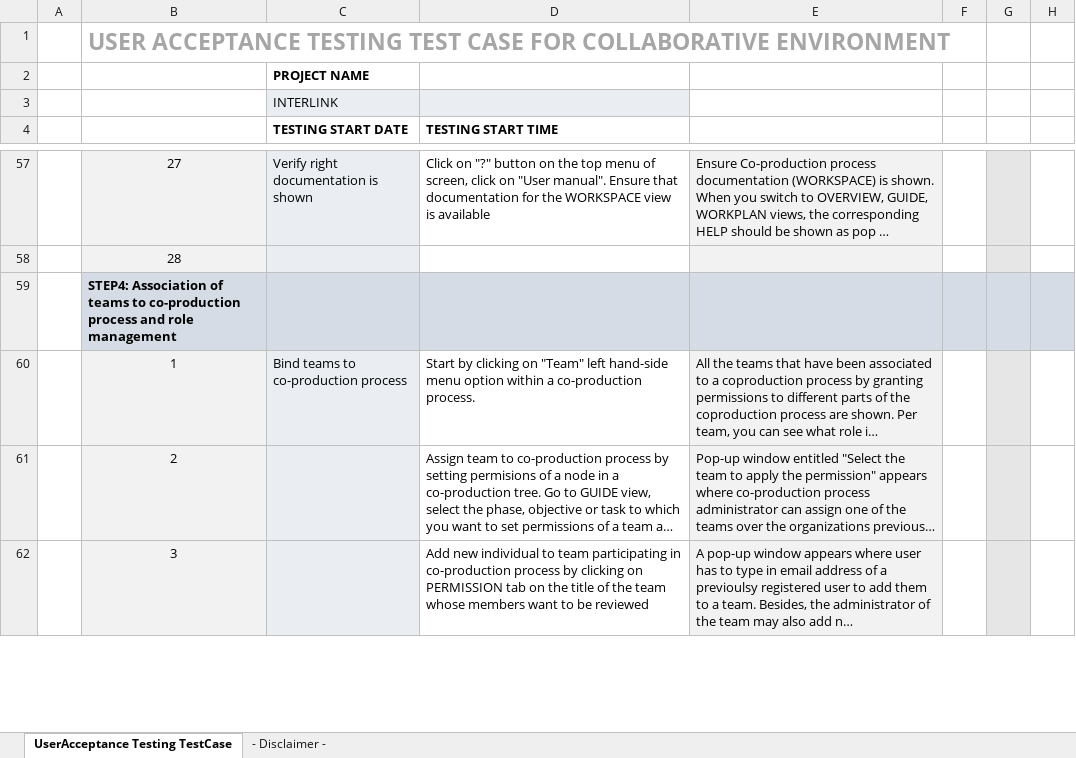
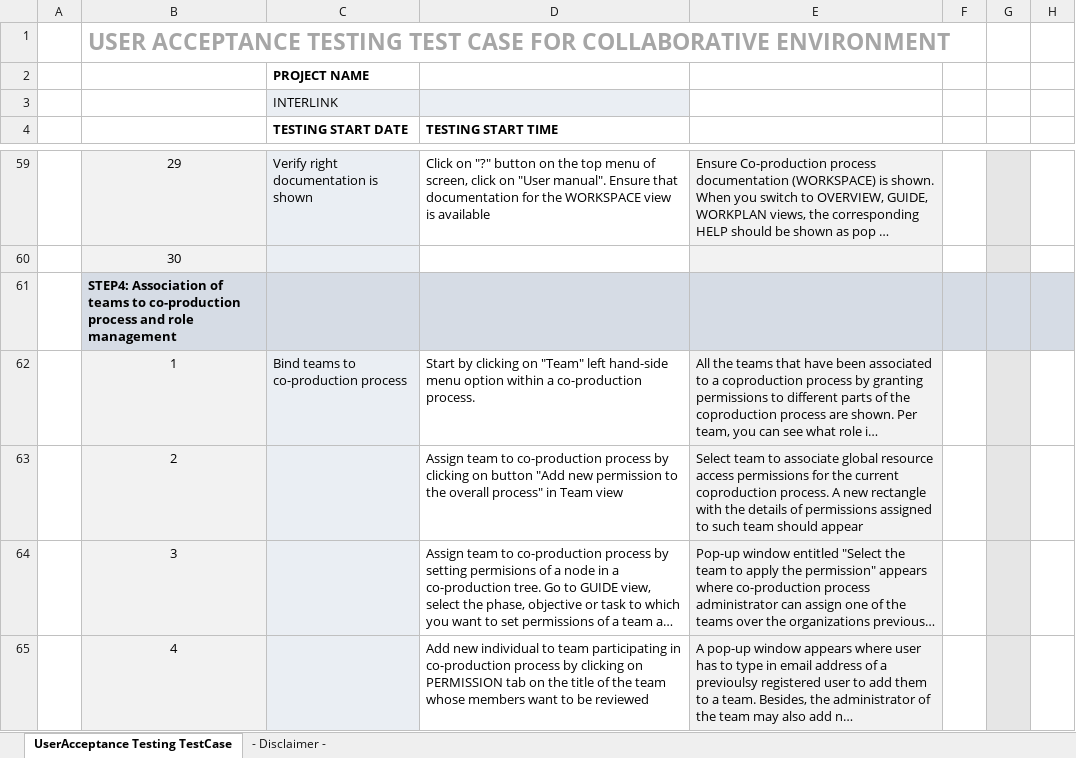
Before and after one commit to interlink-project/backend-catalogue, an Excel workbook: catalogue/seed/interlinkers/knowledge/User-Acceptance-Test-Template/resource.xlsx, sheet UserAcceptance Testing TestCase, drawn as a sheet; only a part is shown, gaps mark what is left out; long unchanged cells end in …; values as stored, in another font and other column widths than the file's, no borders; charts and pictures not drawn; addresses are those after the commit; the diff covers the shown part only; the diff names each change by its address in the sheet, - before the commit and + after, or states it on an @@ line.

Commit message:
added new resource file for User-Acceptance-Test-Template software interlinker

```diff
--- a/catalogue/seed/interlinkers/knowledge/User-Acceptance-Test-Template/resource.xlsx (sheet UserAcceptance Testing TestCase)
+++ b/catalogue/seed/interlinkers/knowledge/User-Acceptance-Test-Template/resource.xlsx (sheet UserAcceptance Testing TestCase)
-B59: 27
+B59: 29
-B60: 28
+B60: 30
+row 63:  | 2 |  | Assign team to co-production process by clicking on button "Add new permission to the overall process" in Team view | Select team to associate global resource access permissions for the current coproduction process. A new rectangle with the details of permissions assigned to such team should appear
-B64: 2
+B64: 3
-B65: 3
+B65: 4
```
Also changed, not shown: 2 added rows and 29 edited cells elsewhere in this sheet, 1 other file.
